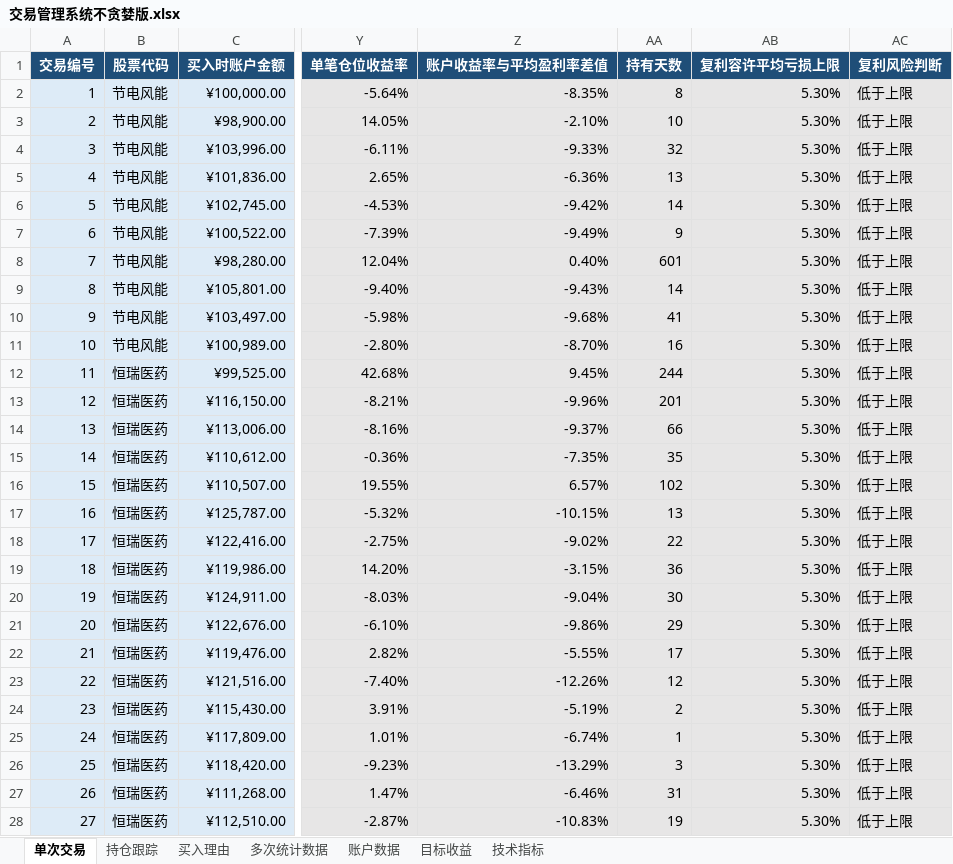
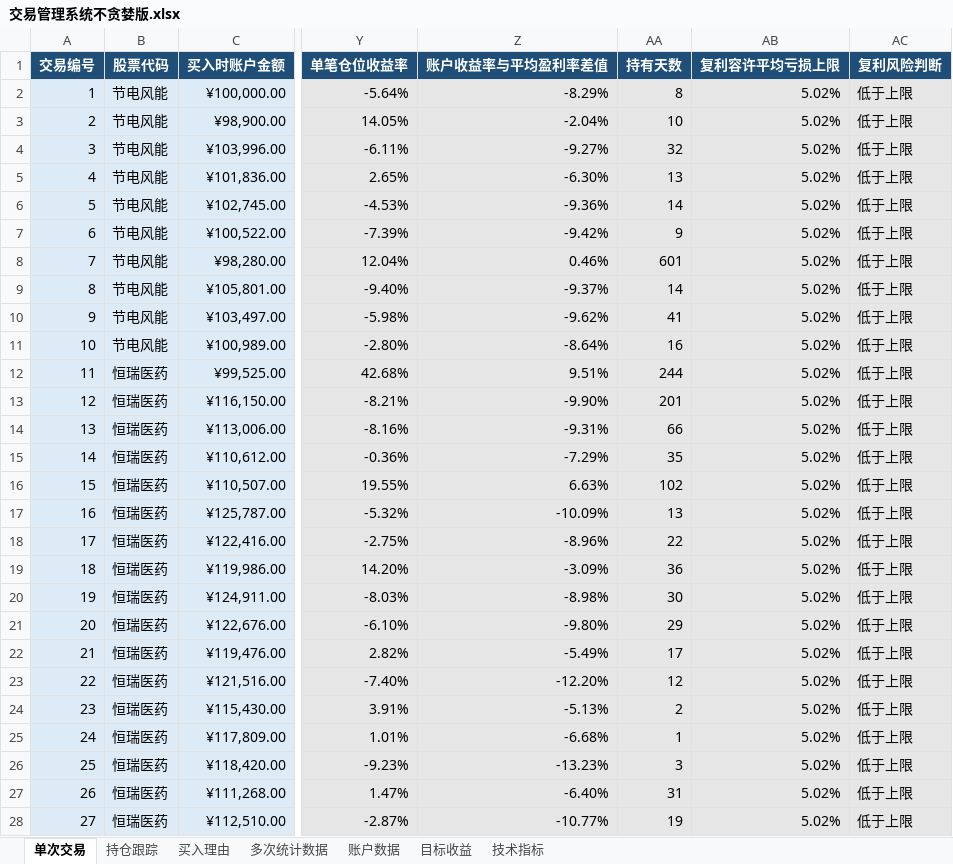
Before and after one commit to yooner/learn_socks, an Excel workbook: 交易管理系统不贪婪版.xlsx, sheet 单次交易, drawn as a sheet; only a part is shown, gaps mark what is left out; values as stored, in another font and other column widths than the file's, no borders; conditional formats and table styles not drawn; the diff covers the shown part only; the diff names each change by its address in the sheet, - before the commit and + after, or states it on an @@ line.

Commit message:
0830

```diff
--- a/交易管理系统不贪婪版.xlsx (sheet 单次交易)
+++ b/交易管理系统不贪婪版.xlsx (sheet 单次交易)
-Z2 (账户收益率与平均盈利率差值): -8.35%
+Z2 (账户收益率与平均盈利率差值): -8.29%
-AB2:AB28 (复利容许平均亏损上限): 5.30%
+AB2:AB28 (复利容许平均亏损上限): 5.02%
-Z3 (账户收益率与平均盈利率差值): -2.10%
+Z3 (账户收益率与平均盈利率差值): -2.04%
-Z4 (账户收益率与平均盈利率差值): -9.33%
+Z4 (账户收益率与平均盈利率差值): -9.27%
-Z5 (账户收益率与平均盈利率差值): -6.36%
+Z5 (账户收益率与平均盈利率差值): -6.30%
-Z6 (账户收益率与平均盈利率差值): -9.42%
+Z6 (账户收益率与平均盈利率差值): -9.36%
-Z7 (账户收益率与平均盈利率差值): -9.49%
+Z7 (账户收益率与平均盈利率差值): -9.42%
-Z8 (账户收益率与平均盈利率差值): 0.40%
+Z8 (账户收益率与平均盈利率差值): 0.46%
-Z9 (账户收益率与平均盈利率差值): -9.43%
+Z9 (账户收益率与平均盈利率差值): -9.37%
-Z10 (账户收益率与平均盈利率差值): -9.68%
+Z10 (账户收益率与平均盈利率差值): -9.62%
-Z11 (账户收益率与平均盈利率差值): -8.70%
+Z11 (账户收益率与平均盈利率差值): -8.64%
-Z12 (账户收益率与平均盈利率差值): 9.45%
+Z12 (账户收益率与平均盈利率差值): 9.51%
-Z13 (账户收益率与平均盈利率差值): -9.96%
+Z13 (账户收益率与平均盈利率差值): -9.90%
-Z14 (账户收益率与平均盈利率差值): -9.37%
+Z14 (账户收益率与平均盈利率差值): -9.31%
-Z15 (账户收益率与平均盈利率差值): -7.35%
+Z15 (账户收益率与平均盈利率差值): -7.29%
-Z16 (账户收益率与平均盈利率差值): 6.57%
+Z16 (账户收益率与平均盈利率差值): 6.63%
-Z17 (账户收益率与平均盈利率差值): -10.15%
+Z17 (账户收益率与平均盈利率差值): -10.09%
-Z18 (账户收益率与平均盈利率差值): -9.02%
+Z18 (账户收益率与平均盈利率差值): -8.96%
-Z19 (账户收益率与平均盈利率差值): -3.15%
+Z19 (账户收益率与平均盈利率差值): -3.09%
-Z20 (账户收益率与平均盈利率差值): -9.04%
+Z20 (账户收益率与平均盈利率差值): -8.98%
-Z21 (账户收益率与平均盈利率差值): -9.86%
+Z21 (账户收益率与平均盈利率差值): -9.80%
-Z22 (账户收益率与平均盈利率差值): -5.55%
+Z22 (账户收益率与平均盈利率差值): -5.49%
-Z23 (账户收益率与平均盈利率差值): -12.26%
+Z23 (账户收益率与平均盈利率差值): -12.20%
-Z24 (账户收益率与平均盈利率差值): -5.19%
+Z24 (账户收益率与平均盈利率差值): -5.13%
-Z25 (账户收益率与平均盈利率差值): -6.74%
+Z25 (账户收益率与平均盈利率差值): -6.68%
-Z26 (账户收益率与平均盈利率差值): -13.29%
+Z26 (账户收益率与平均盈利率差值): -13.23%
-Z27 (账户收益率与平均盈利率差值): -6.46%
+Z27 (账户收益率与平均盈利率差值): -6.40%
-Z28 (账户收益率与平均盈利率差值): -10.83%
+Z28 (账户收益率与平均盈利率差值): -10.77%
```
Also changed, not shown: 4 added rows and 161 edited cells elsewhere in this sheet, sheet 多次统计数据, sheet 账户数据, sheet 目标收益, sheet 买入理由, formulas that keep their value.
